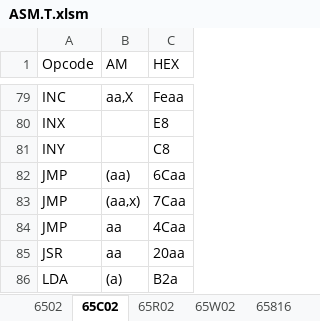
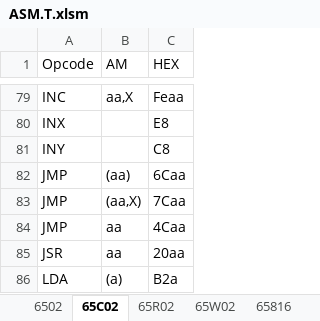
Before and after one commit to A2osX/A2osX, an Excel workbook: .Tools/ASM.T.xlsm, sheet 65C02, drawn as a sheet; only a part is shown, gaps mark what is left out; values as stored, in another font and other column widths than the file's, no borders; the diff names each change by its address in the sheet, - before the commit and + after, or states it on an @@ line.

```diff
--- a/.Tools/ASM.T.xlsm (sheet 65C02)
+++ b/.Tools/ASM.T.xlsm (sheet 65C02)
-B83 (AM): (aa,x)
+B83 (AM): (aa,X)
```
Also changed, not shown: 43 other files.
